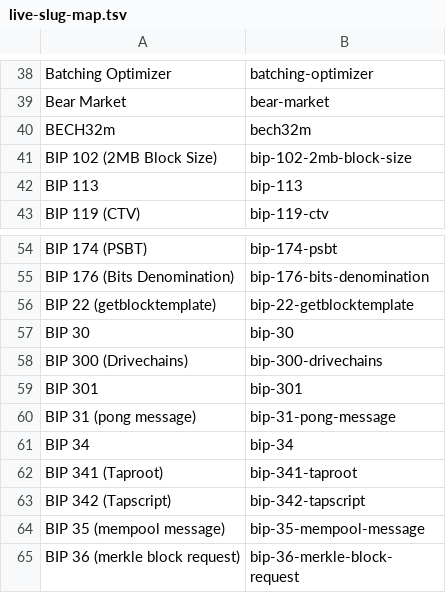
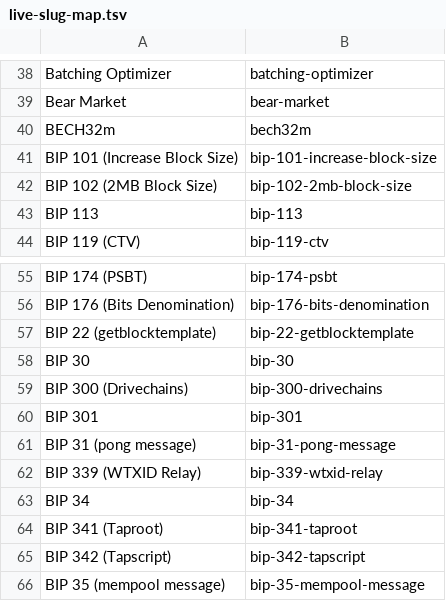
Before and after one commit to treib-holdings/learnbitcoin-content, a TSV file: scripts/migrate/live-slug-map.tsv, drawn as a sheet; only a part is shown, gaps mark what is left out; the shorter side is filled out with more unchanged rows.

```diff
--- a/scripts/migrate/live-slug-map.tsv
+++ b/scripts/migrate/live-slug-map.tsv
@@ -40,2 +40,3 @@ Bear Market	bear-market
 BECH32m	bech32m
+BIP 101 (Increase Block Size)	bip-101-increase-block-size
 BIP 102 (2MB Block Size)	bip-102-2mb-block-size
@@ -60,2 +61,3 @@ BIP 301	bip-301
 BIP 31 (pong message)	bip-31-pong-message
+BIP 339 (WTXID Relay)	bip-339-wtxid-relay
 BIP 34	bip-34
```
Also changed, not shown: 2 other files.
